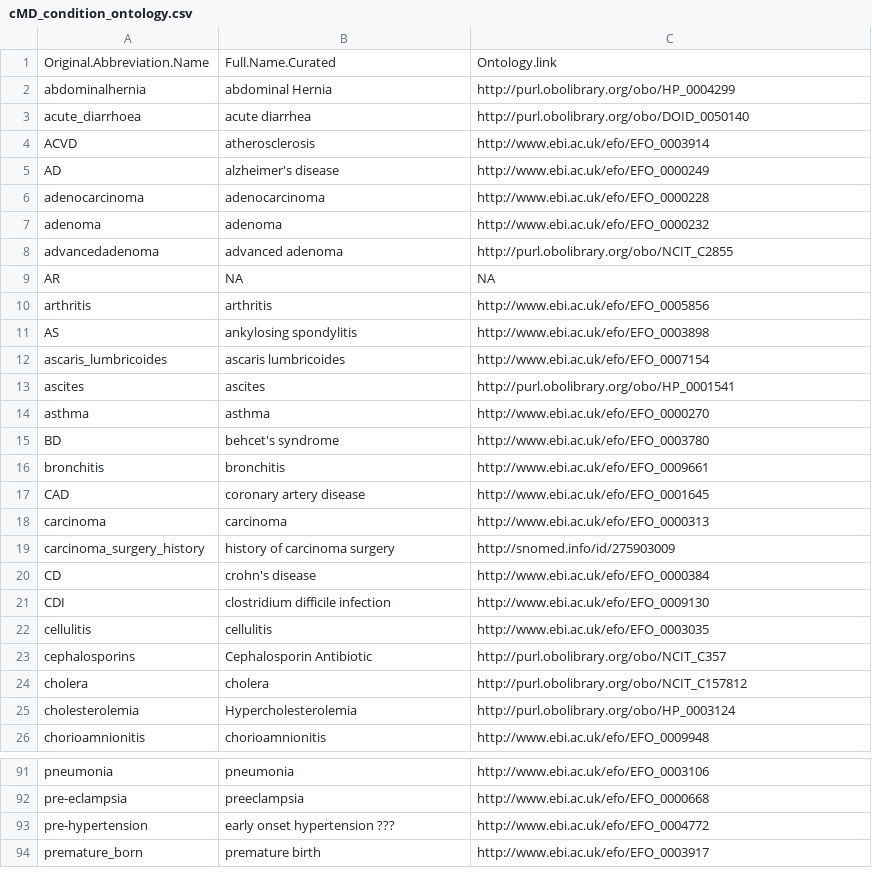
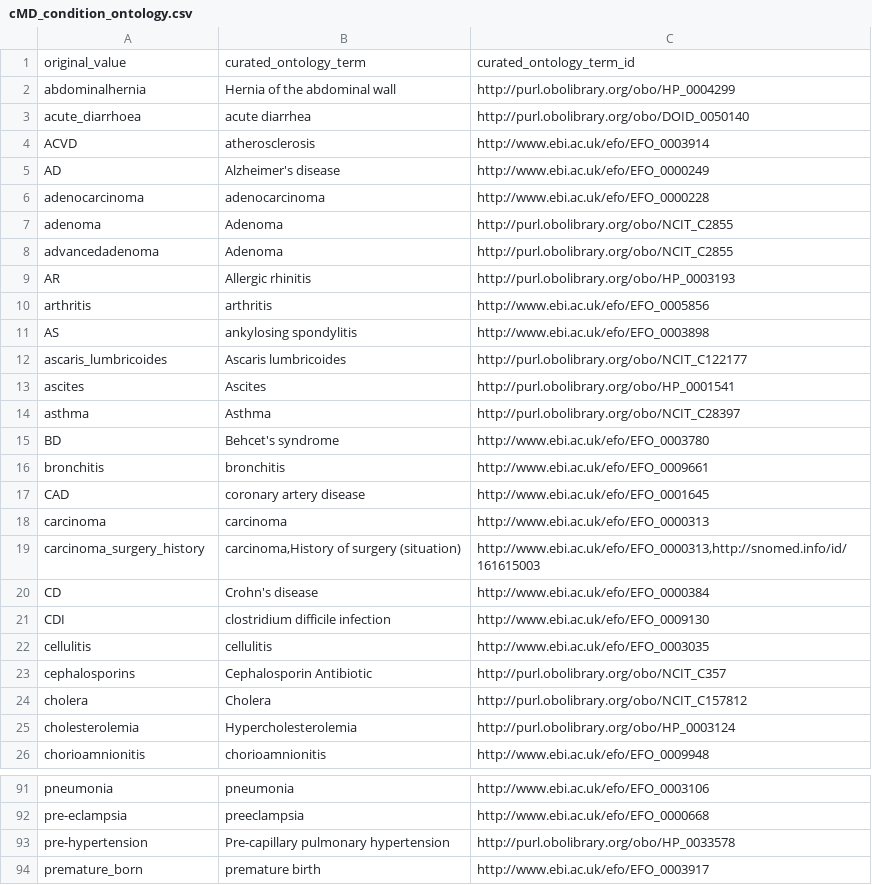
Before and after one commit to waldronlab/OmicsMLRepoData, a CSV file: curatedMetagenomicData/maps/cMD_condition_ontology.csv, drawn as a sheet; only a part is shown, gaps mark what is left out; the diff covers the shown part only.

Commit message:
validation/fix of manual curation works + updated map/curated_table

```diff
--- a/curatedMetagenomicData/maps/cMD_condition_ontology.csv
+++ b/curatedMetagenomicData/maps/cMD_condition_ontology.csv
@@ -1,16 +1,16 @@
-"Original.Abbreviation.Name","Full.Name.Curated","Ontology.link"
-"abdominalhernia","abdominal Hernia","http://purl.obolibrary.org/obo/HP_0004299"
+"original_value","curated_ontology_term","curated_ontology_term_id"
+"abdominalhernia","Hernia of the abdominal wall","http://purl.obolibrary.org/obo/HP_0004299"
 "acute_diarrhoea","acute diarrhea","http://purl.obolibrary.org/obo/DOID_0050140"
 "ACVD","atherosclerosis","http://www.ebi.ac.uk/efo/EFO_0003914"
-"AD","alzheimer's disease","http://www.ebi.ac.uk/efo/EFO_0000249"
+"AD","Alzheimer's disease","http://www.ebi.ac.uk/efo/EFO_0000249"
 "adenocarcinoma","adenocarcinoma","http://www.ebi.ac.uk/efo/EFO_0000228"
-"adenoma","adenoma","http://www.ebi.ac.uk/efo/EFO_0000232"
-"advancedadenoma","advanced adenoma","http://purl.obolibrary.org/obo/NCIT_C2855"
-"AR",NA,NA
+"adenoma","Adenoma","http://purl.obolibrary.org/obo/NCIT_C2855"
+"advancedadenoma","Adenoma","http://purl.obolibrary.org/obo/NCIT_C2855"
+"AR","Allergic rhinitis","http://purl.obolibrary.org/obo/HP_0003193"
 "arthritis","arthritis","http://www.ebi.ac.uk/efo/EFO_0005856"
 "AS","ankylosing spondylitis","http://www.ebi.ac.uk/efo/EFO_0003898"
-"ascaris_lumbricoides","ascaris lumbricoides","http://www.ebi.ac.uk/efo/EFO_0007154"
-"ascites","ascites","http://purl.obolibrary.org/obo/HP_0001541"
-"asthma","asthma","http://www.ebi.ac.uk/efo/EFO_0000270"
-"BD","behcet's syndrome","http://www.ebi.ac.uk/efo/EFO_0003780"
+"ascaris_lumbricoides","Ascaris lumbricoides","http://purl.obolibrary.org/obo/NCIT_C122177"
+"ascites","Ascites","http://purl.obolibrary.org/obo/HP_0001541"
+"asthma","Asthma","http://purl.obolibrary.org/obo/NCIT_C28397"
+"BD","Behcet's syndrome","http://www.ebi.ac.uk/efo/EFO_0003780"
 "bronchitis","bronchitis","http://www.ebi.ac.uk/efo/EFO_0009661"
@@ -18,4 +18,4 @@
 "carcinoma","carcinoma","http://www.ebi.ac.uk/efo/EFO_0000313"
-"carcinoma_surgery_history","history of carcinoma surgery","http://snomed.info/id/275903009"
-"CD","crohn's disease","http://www.ebi.ac.uk/efo/EFO_0000384"
+"carcinoma_surgery_history","carcinoma,History of surgery (situation)","http://www.ebi.ac.uk/efo/EFO_0000313,http://snomed.info/id/161615003"
+"CD","Crohn's disease","http://www.ebi.ac.uk/efo/EFO_0000384"
 "CDI","clostridium difficile infection","http://www.ebi.ac.uk/efo/EFO_0009130"
@@ -23,3 +23,3 @@
 "cephalosporins","Cephalosporin Antibiotic","http://purl.obolibrary.org/obo/NCIT_C357"
-"cholera","cholera","http://purl.obolibrary.org/obo/NCIT_C157812"
+"cholera","Cholera","http://purl.obolibrary.org/obo/NCIT_C157812"
 "cholesterolemia","Hypercholesterolemia","http://purl.obolibrary.org/obo/HP_0003124"
@@ -92,3 +92,3 @@
 "pre-eclampsia","preeclampsia","http://www.ebi.ac.uk/efo/EFO_0000668"
-"pre-hypertension","early onset hypertension ???","http://www.ebi.ac.uk/efo/EFO_0004772"
+"pre-hypertension","Pre-capillary pulmonary hypertension","http://purl.obolibrary.org/obo/HP_0033578"
 "premature_born","premature birth","http://www.ebi.ac.uk/efo/EFO_0003917"
```
Also changed, not shown: 59 edited cells elsewhere in this file, curatedMetagenomicData/maps/cMD_bodysite_ontology.csv, 2 other files.
